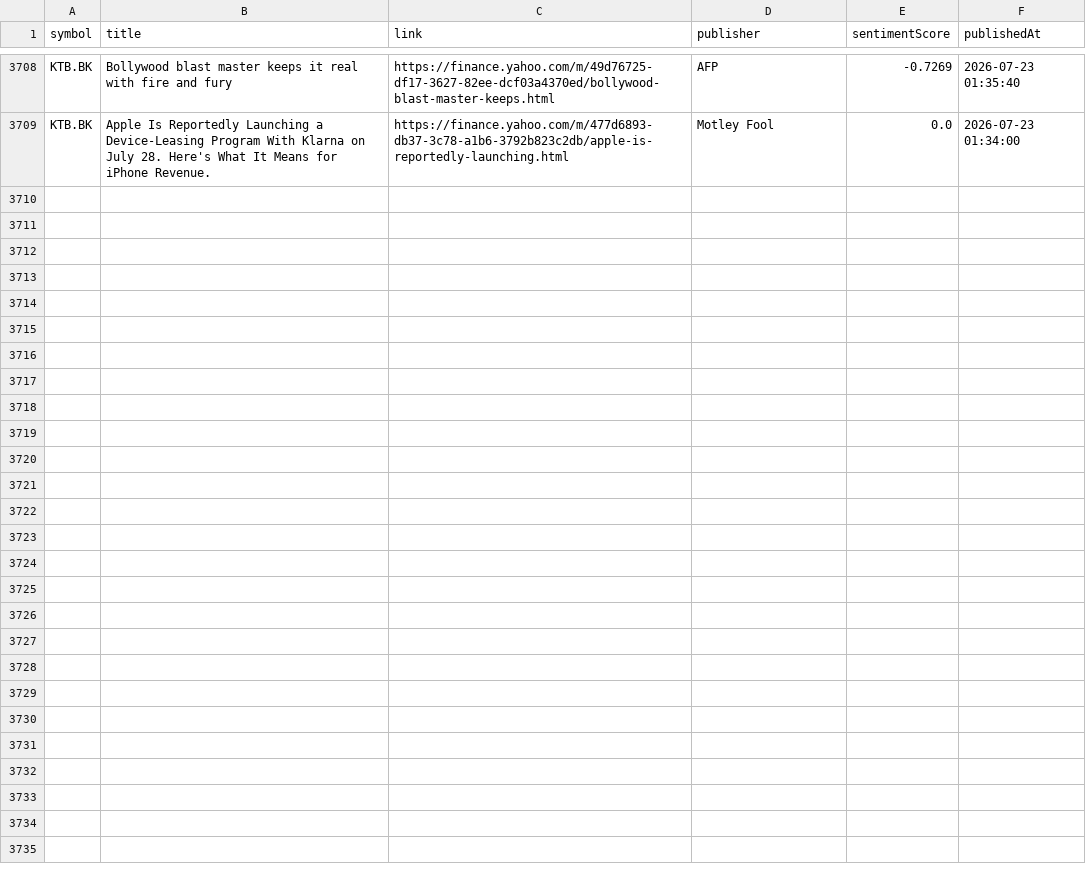
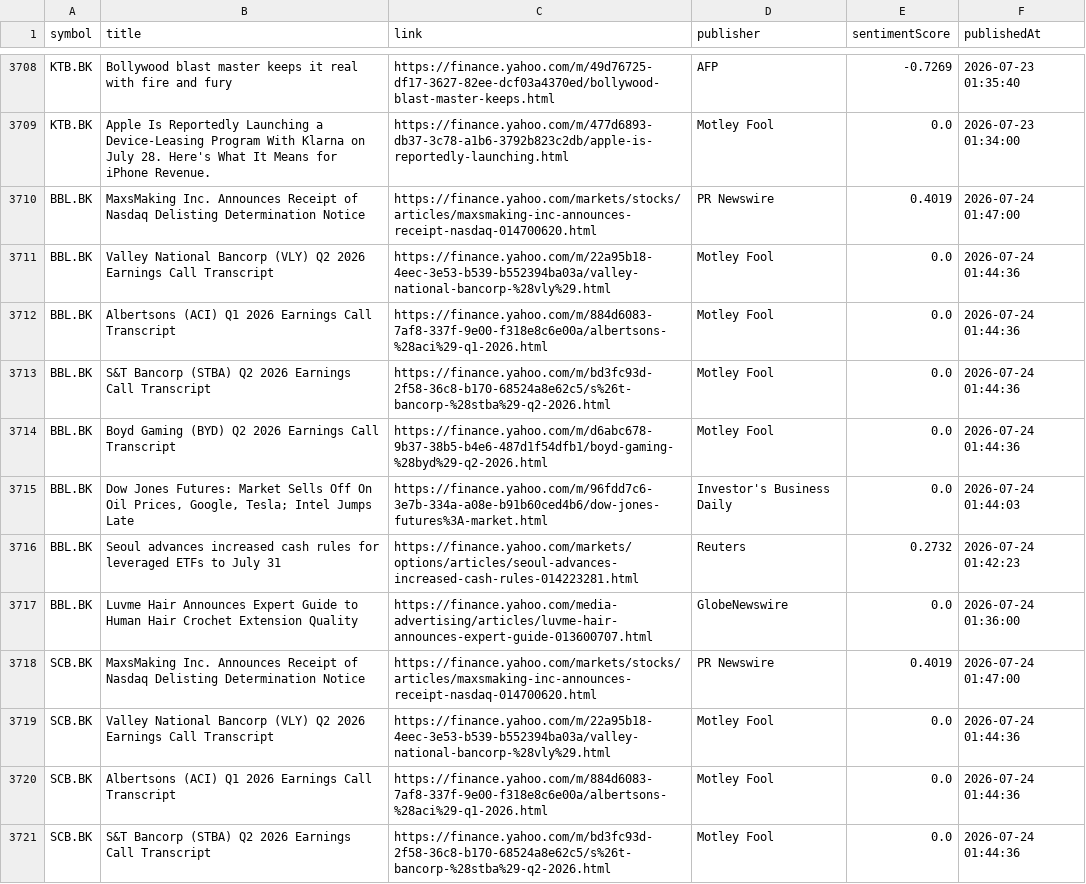
Before and after one commit to Narinthon-B/Finance-market, a CSV file: files/stock_news.csv, drawn as a sheet; only a part is shown, gaps mark what is left out; the diff covers the shown part only.

```diff
--- a/files/stock_news.csv
+++ b/files/stock_news.csv
@@ -3709 +3709,13 @@ KTB.BK,Bollywood blast master keeps it real with fire and fury,https://finance.y
 KTB.BK,Apple Is Reportedly Launching a Device-Leasing Program With Klarna on July 28. Here's What It Means for iPhone Revenue.,https://finance.yahoo.com/m/477d6893-db37-3c78-a1b6-3792b823c2db/apple-is-reportedly-launching.html,Motley Fool,0.0,2026-07-23 01:34:00
+BBL.BK,MaxsMaking Inc. Announces Receipt of Nasdaq Delisting Determination Notice,https://finance.yahoo.com/markets/stocks/articles/maxsmaking-inc-announces-receipt-nasdaq-014700620.html,PR Newswire,0.4019,2026-07-24 01:47:00
+BBL.BK,Valley National Bancorp (VLY) Q2 2026 Earnings Call Transcript,https://finance.yahoo.com/m/22a95b18-4eec-3e53-b539-b552394ba03a/valley-national-bancorp-%28vly%29.html,Motley Fool,0.0,2026-07-24 01:44:36
+BBL.BK,Albertsons (ACI) Q1 2026 Earnings Call Transcript,https://finance.yahoo.com/m/884d6083-7af8-337f-9e00-f318e8c6e00a/albertsons-%28aci%29-q1-2026.html,Motley Fool,0.0,2026-07-24 01:44:36
+BBL.BK,S&T Bancorp (STBA) Q2 2026 Earnings Call Transcript,https://finance.yahoo.com/m/bd3fc93d-2f58-36c8-b170-68524a8e62c5/s%26t-bancorp-%28stba%29-q2-2026.html,Motley Fool,0.0,2026-07-24 01:44:36
+BBL.BK,Boyd Gaming (BYD) Q2 2026 Earnings Call Transcript,https://finance.yahoo.com/m/d6abc678-9b37-38b5-b4e6-487d1f54dfb1/boyd-gaming-%28byd%29-q2-2026.html,Motley Fool,0.0,2026-07-24 01:44:36
+BBL.BK,"Dow Jones Futures: Market Sells Off On Oil Prices, Google, Tesla; Intel Jumps Late",https://finance.yahoo.com/m/96fdd7c6-3e7b-334a-a08e-b91b60ced4b6/dow-jones-futures%3A-market.html,Investor's Business Daily,0.0,2026-07-24 01:44:03
+BBL.BK,Seoul advances increased cash rules for leveraged ETFs to July 31,https://finance.yahoo.com/markets/options/articles/seoul-advances-increased-cash-rules-014223281.html,Reuters,0.2732,2026-07-24 01:42:23
+BBL.BK,Luvme Hair Announces Expert Guide to Human Hair Crochet Extension Quality,https://finance.yahoo.com/media-advertising/articles/luvme-hair-announces-expert-guide-013600707.html,GlobeNewswire,0.0,2026-07-24 01:36:00
+SCB.BK,MaxsMaking Inc. Announces Receipt of Nasdaq Delisting Determination Notice,https://finance.yahoo.com/markets/stocks/articles/maxsmaking-inc-announces-receipt-nasdaq-014700620.html,PR Newswire,0.4019,2026-07-24 01:47:00
+SCB.BK,Valley National Bancorp (VLY) Q2 2026 Earnings Call Transcript,https://finance.yahoo.com/m/22a95b18-4eec-3e53-b539-b552394ba03a/valley-national-bancorp-%28vly%29.html,Motley Fool,0.0,2026-07-24 01:44:36
+SCB.BK,Albertsons (ACI) Q1 2026 Earnings Call Transcript,https://finance.yahoo.com/m/884d6083-7af8-337f-9e00-f318e8c6e00a/albertsons-%28aci%29-q1-2026.html,Motley Fool,0.0,2026-07-24 01:44:36
+SCB.BK,S&T Bancorp (STBA) Q2 2026 Earnings Call Transcript,https://finance.yahoo.com/m/bd3fc93d-2f58-36c8-b170-68524a8e62c5/s%26t-bancorp-%28stba%29-q2-2026.html,Motley Fool,0.0,2026-07-24 01:44:36
```
Also changed, not shown: 12 added rows elsewhere in this file, files/stock_prices.csv.
